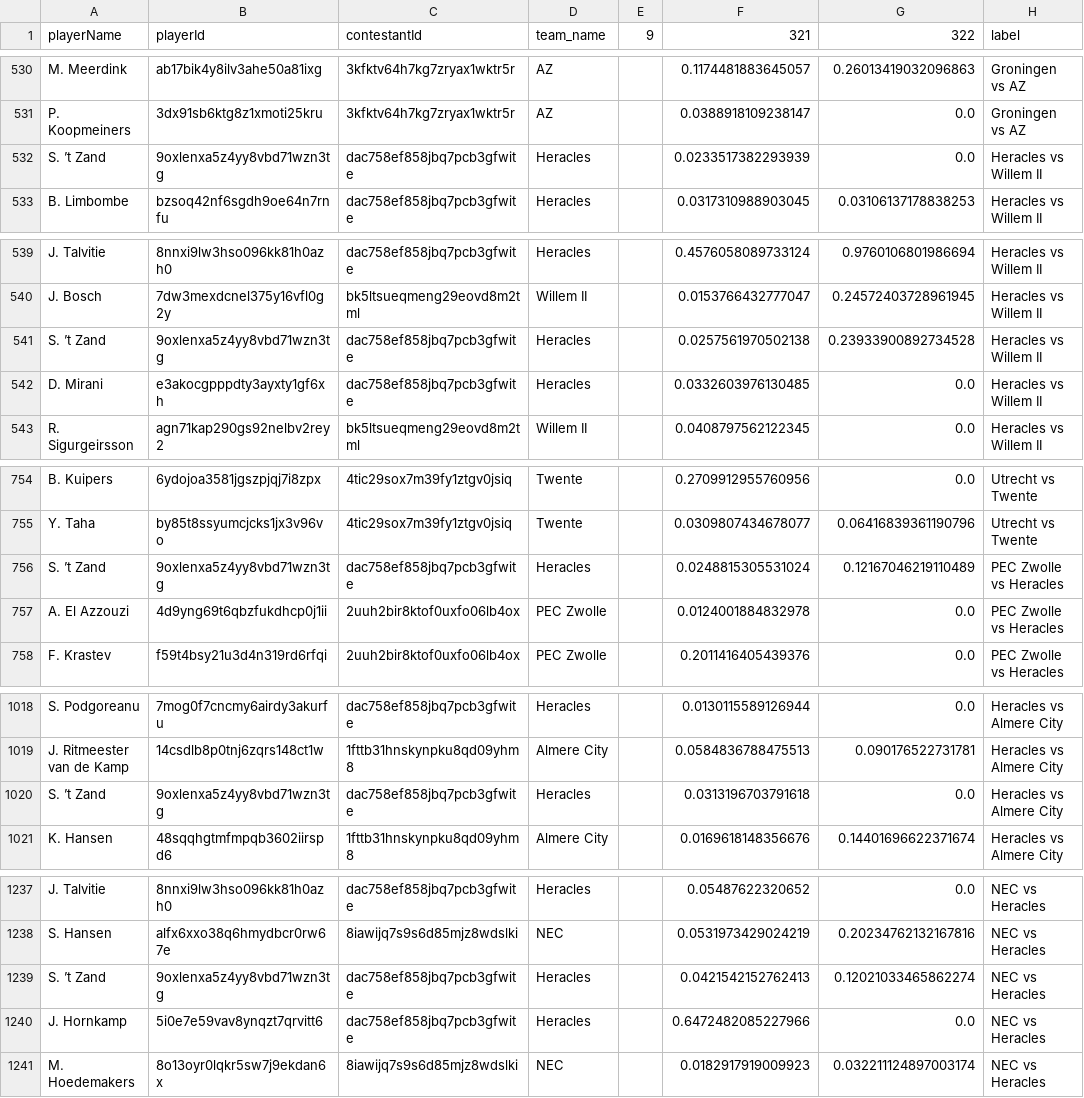
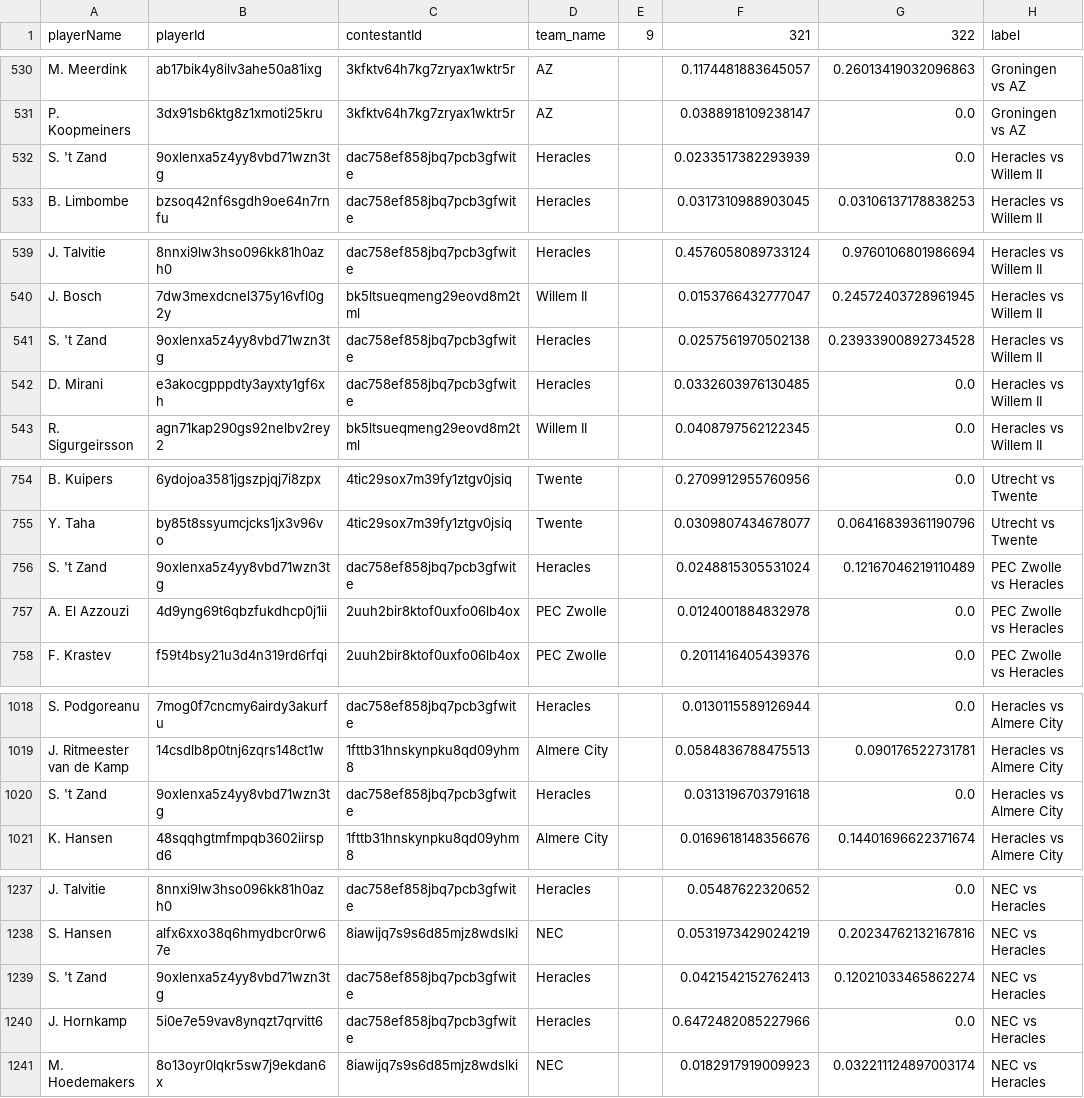
Before and after one commit to AC-Horsens/AC-Horsens-scouting, a CSV file: NLD_Eredivisie_2024_2025/xg_all NLD_Eredivisie_2024_2025.csv, drawn as a sheet; only a part is shown, gaps mark what is left out; the diff covers the shown part only; the diff names each change by its address in the sheet, - before the commit and + after, or states it on an @@ line.

```diff
--- a/NLD_Eredivisie_2024_2025/xg_all NLD_Eredivisie_2024_2025.csv
+++ b/NLD_Eredivisie_2024_2025/xg_all NLD_Eredivisie_2024_2025.csv
-A532 (playerName): S. ’t Zand
+A532 (playerName): S. 't Zand
-A541 (playerName): S. ’t Zand
+A541 (playerName): S. 't Zand
-A756 (playerName): S. ’t Zand
+A756 (playerName): S. 't Zand
-A1020 (playerName): S. ’t Zand
+A1020 (playerName): S. 't Zand
-A1239 (playerName): S. ’t Zand
+A1239 (playerName): S. 't Zand
```
Also changed, not shown: 13 edited cells elsewhere in this file, CZE_Czech_Liga_2024_2025/xg_all CZE_Czech_Liga_2024_2025.csv, ITA_Serie_B_2024_2025/pv_all ITA_Serie_B_2024_2025.csv, 36 other files.
